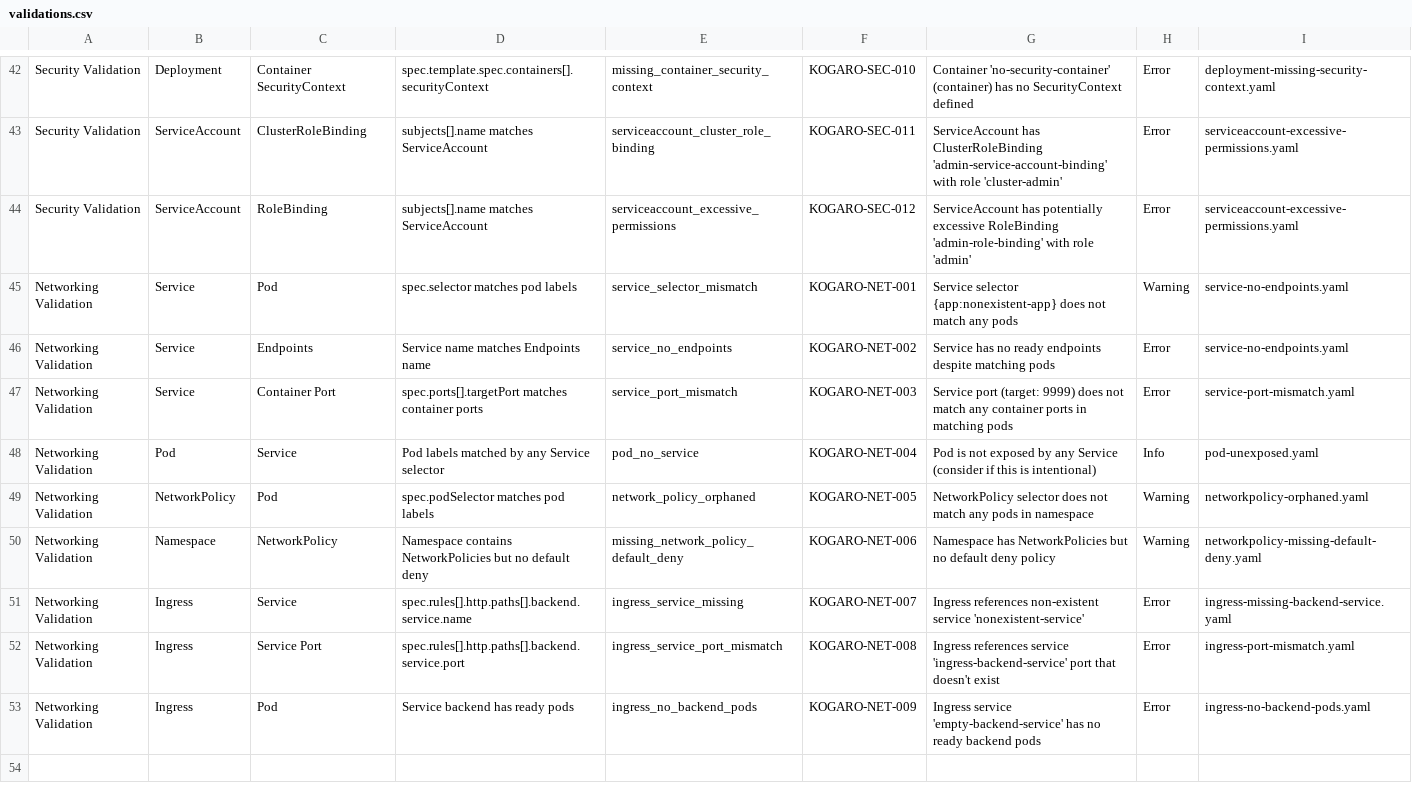
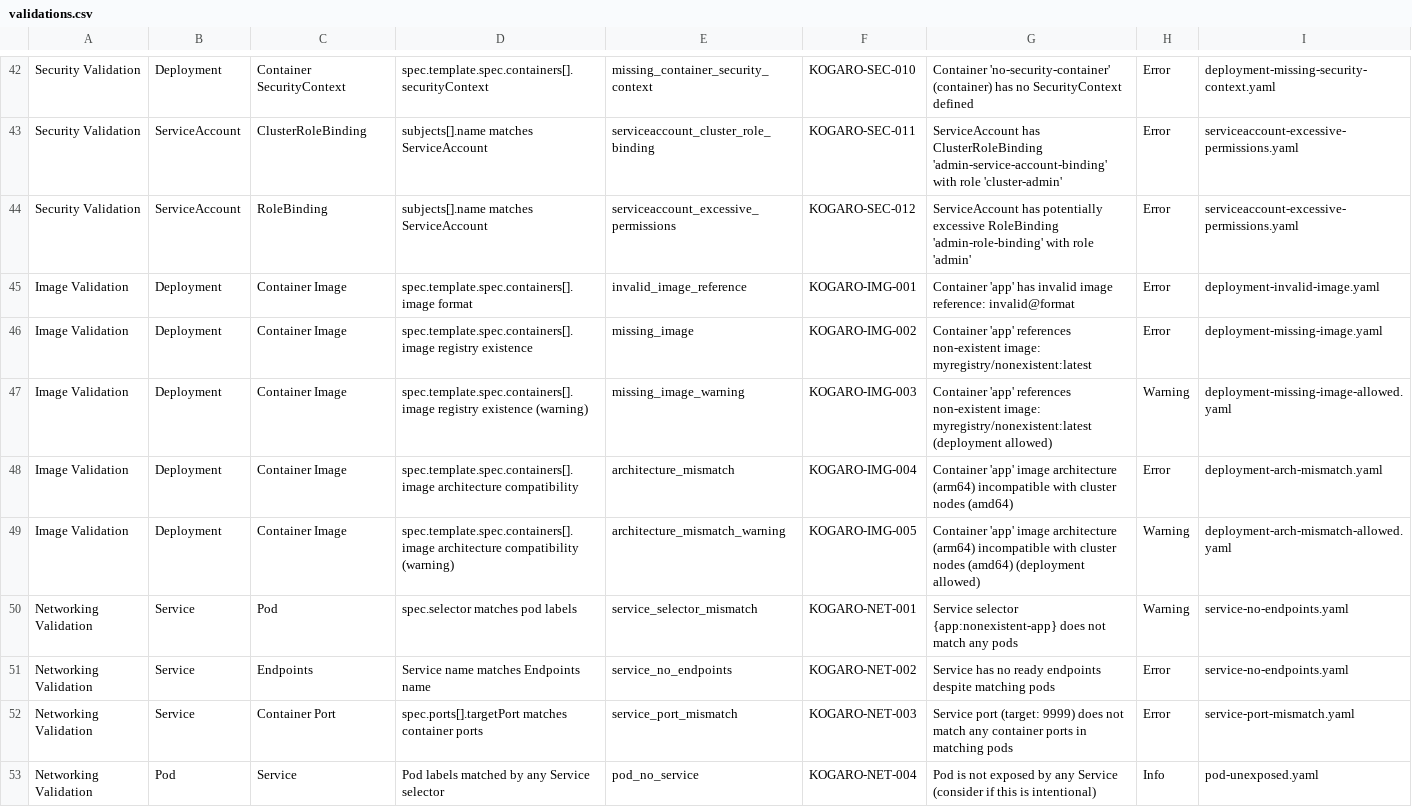
Before and after one commit to topiaruss/kogaro, a CSV file: docs/validations.csv, drawn as a sheet; only a part is shown, gaps mark what is left out; the shorter side is filled out with more unchanged rows.

Commit message:
feat: add image validation and enhance viral positioning
Add comprehensive image validation capabilities:
- Registry existence checking using go-containerregistry
- Architecture compatibility validation against cluster nodes
- Configurable tolerance for missing images and architecture mismatches
- 5 new structured error codes (KOGARO-IMG-001 through KOGARO-IMG-005)
- Complete integration with validator registry and command-line flags

Website and documentation enhancements for viral launch:
- Transform hero messaging to "Stop Kubernetes Silent Failures"
- Add problem/solution sections highlighting operational intelligence
- Update from 39+ to 44+ validation types with image validation
- Real-world examples showing silent failures Kogaro prevents

Technical improvements:
- Enhanced ValidatorRegistry with GitOps integration capabilities
- Improved interface with SetClient method for dynamic configuration
- Updated go.mod with go-containerregistry dependencies
- Comprehensive test coverage for all new functionality

```diff
--- a/docs/validations.csv
+++ b/docs/validations.csv
@@ -44,2 +44,7 @@ Security Validation,ServiceAccount,ClusterRoleBinding,subjects[].name matches Se
 Security Validation,ServiceAccount,RoleBinding,subjects[].name matches ServiceAccount,serviceaccount_excessive_permissions,KOGARO-SEC-012,ServiceAccount has potentially excessive RoleBinding 'admin-role-binding' with role 'admin',Error,serviceaccount-excessive-permissions.yaml
+Image Validation,Deployment,Container Image,spec.template.spec.containers[].image format,invalid_image_reference,KOGARO-IMG-001,Container 'app' has invalid image reference: invalid@format,Error,deployment-invalid-image.yaml
+Image Validation,Deployment,Container Image,spec.template.spec.containers[].image registry existence,missing_image,KOGARO-IMG-002,Container 'app' references non-existent image: myregistry/nonexistent:latest,Error,deployment-missing-image.yaml
+Image Validation,Deployment,Container Image,spec.template.spec.containers[].image registry existence (warning),missing_image_warning,KOGARO-IMG-003,Container 'app' references non-existent image: myregistry/nonexistent:latest (deployment allowed),Warning,deployment-missing-image-allowed.yaml
+Image Validation,Deployment,Container Image,spec.template.spec.containers[].image architecture compatibility,architecture_mismatch,KOGARO-IMG-004,Container 'app' image architecture (arm64) incompatible with cluster nodes (amd64),Error,deployment-arch-mismatch.yaml
+Image Validation,Deployment,Container Image,spec.template.spec.containers[].image architecture compatibility (warning),architecture_mismatch_warning,KOGARO-IMG-005,Container 'app' image architecture (arm64) incompatible with cluster nodes (amd64) (deployment allowed),Warning,deployment-arch-mismatch-allowed.yaml
 Networking Validation,Service,Pod,spec.selector matches pod labels,service_selector_mismatch,KOGARO-NET-001,Service selector {app:nonexistent-app} does not match any pods,Warning,service-no-endpoints.yaml
```
Also changed, not shown: 9 other files.
